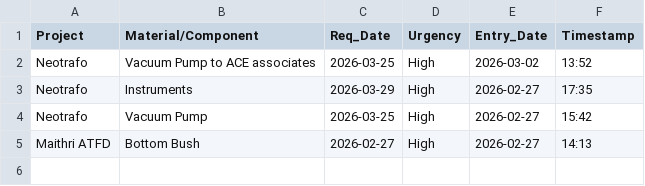
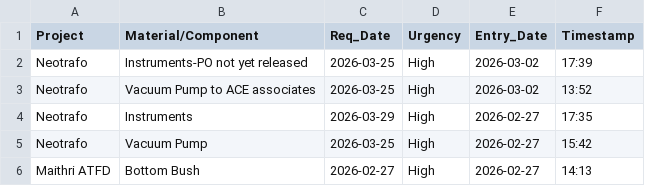
Before and after one commit to Bgenggadmin/bg-anchor-portal, a CSV file: zld_purchase.csv, drawn as a sheet.

Commit message:
Update: zld_purchase.csv

```diff
--- a/zld_purchase.csv
+++ b/zld_purchase.csv
@@ -1,2 +1,3 @@
 Project,Material/Component,Req_Date,Urgency,Entry_Date,Timestamp
+Neotrafo,Instruments-PO not yet released,2026-03-25,High,2026-03-02,17:39
 Neotrafo,Vacuum Pump to ACE associates,2026-03-25,High,2026-03-02,13:52
```
